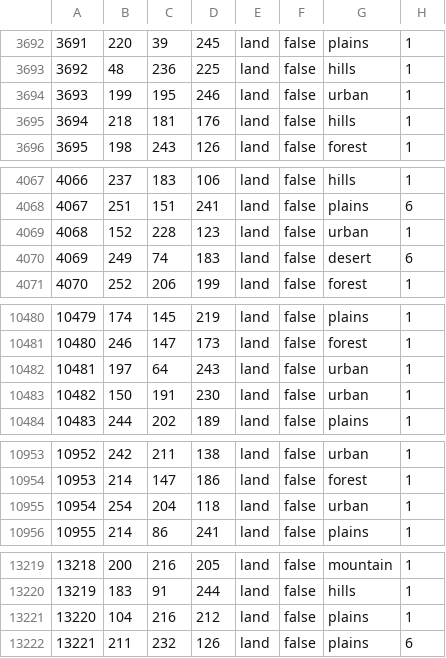
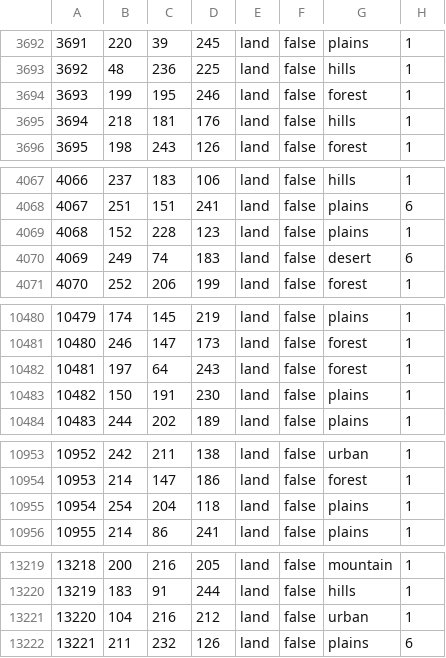
Before and after one commit to CHO-KING/Gbruh2, a CSV file: map/definition.csv, drawn as a sheet; only a part is shown, gaps mark what is left out; the diff covers the shown part only.

```diff
--- a/map/definition.csv
+++ b/map/definition.csv
@@ -3693,3 +3693,3 @@
 3692;48;236;225;land;false;hills;1
-3693;199;195;246;land;false;urban;1
+3693;199;195;246;land;false;forest;1
 3694;218;181;176;land;false;hills;1
@@ -4068,3 +4068,3 @@
 4067;251;151;241;land;false;plains;6
-4068;152;228;123;land;false;urban;1
+4068;152;228;123;land;false;plains;1
 4069;249;74;183;land;false;desert;6
@@ -10481,4 +10481,4 @@
 10480;246;147;173;land;false;forest;1
-10481;197;64;243;land;false;urban;1
-10482;150;191;230;land;false;urban;1
+10481;197;64;243;land;false;forest;1
+10482;150;191;230;land;false;plains;1
 10483;244;202;189;land;false;plains;1
@@ -10954,3 +10954,3 @@
 10953;214;147;186;land;false;forest;1
-10954;254;204;118;land;false;urban;1
+10954;254;204;118;land;false;plains;1
 10955;214;86;241;land;false;plains;1
@@ -13220,3 +13220,3 @@
 13219;183;91;244;land;false;hills;1
-13220;104;216;212;land;false;plains;1
+13220;104;216;212;land;false;urban;1
 13221;211;232;126;land;false;plains;6
```
Also changed, not shown: 1 edited cell elsewhere in this file, 19 other files.
